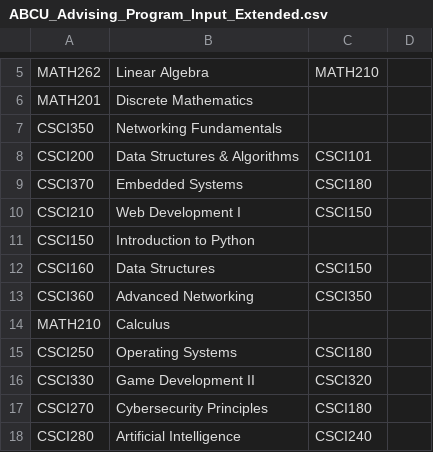
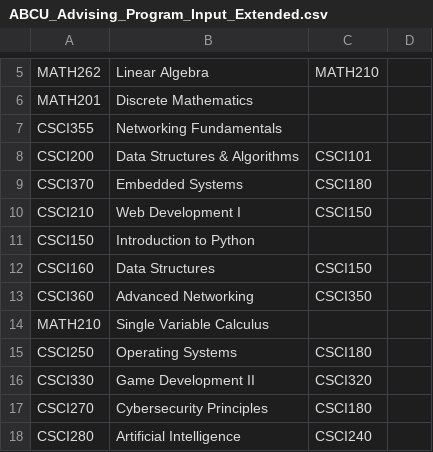
Before and after one commit to calebmirwin/CS499, a CSV file: Artifact 2/Enhanced/Irwin_EnhancedABCUAdvisingProgram/ABCU_Advising_Program_Input_Extended.csv, drawn as a sheet; only a part is shown, gaps mark what is left out.

Commit message:
Update Format of Extended Dataset
Updated format of extended dataset to eliminate errors on import.

```diff
--- a/Artifact 2/Enhanced/Irwin_EnhancedABCUAdvisingProgram/ABCU_Advising_Program_Input_Extended.csv
+++ b/Artifact 2/Enhanced/Irwin_EnhancedABCUAdvisingProgram/ABCU_Advising_Program_Input_Extended.csv
@@ -6,3 +6,3 @@ MATH262,Linear Algebra,MATH210
 MATH201,Discrete Mathematics
-CSCI350,Networking Fundamentals
+CSCI355,Networking Fundamentals
 CSCI200,Data Structures & Algorithms,CSCI101
@@ -13,3 +13,3 @@ CSCI160,Data Structures,CSCI150
 CSCI360,Advanced Networking,CSCI350
-MATH210,Calculus
+MATH210,Single Variable Calculus
 CSCI250,Operating Systems,CSCI180
```
